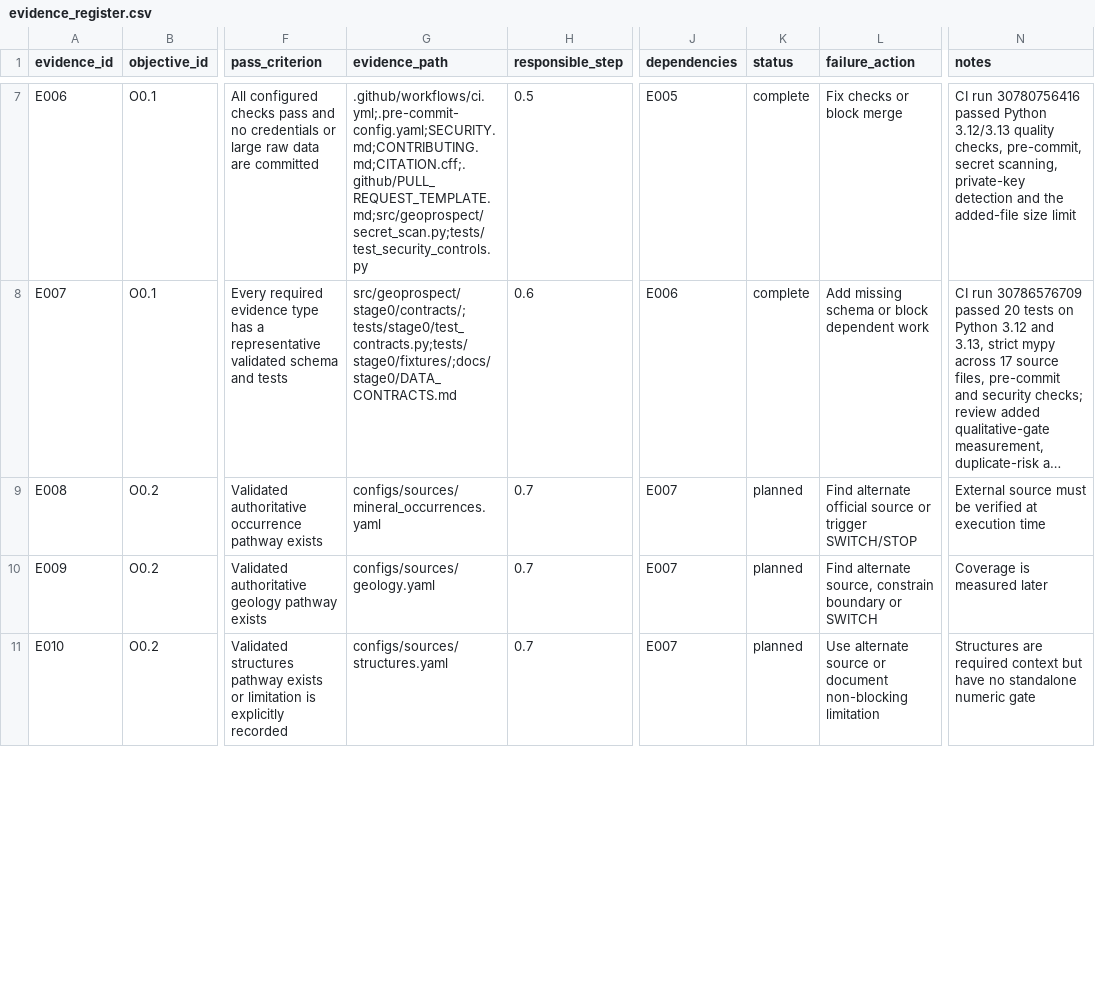
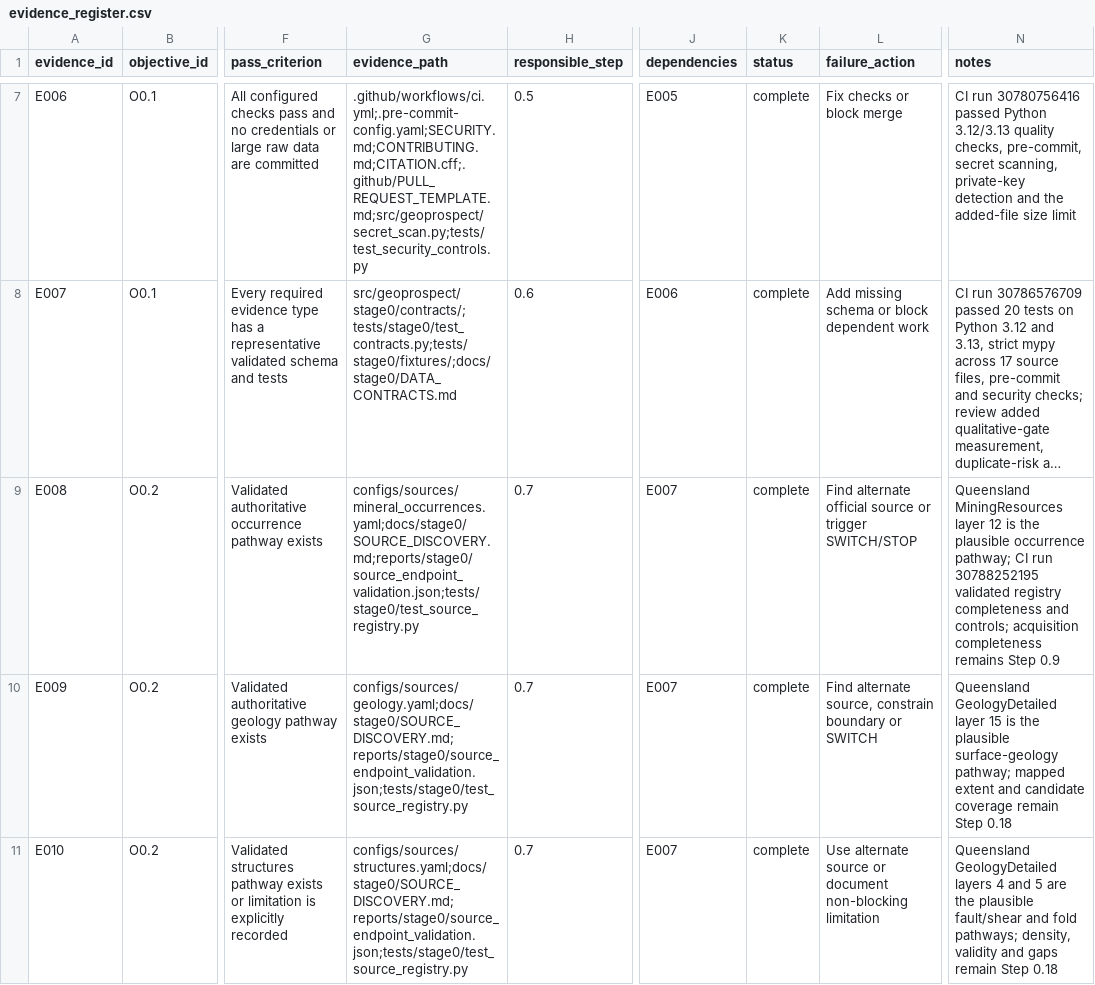
Before and after one commit to Lukeyone/geoprospect, a CSV file: docs/stage0/evidence_register.csv, drawn as a sheet; only a part is shown, gaps mark what is left out; long unchanged cells end in …; the diff covers the shown part only; the diff names each change by its address in the sheet, - before the commit and + after, or states it on an @@ line.

Commit message:
Complete authoritative source evidence entries

```diff
--- a/docs/stage0/evidence_register.csv
+++ b/docs/stage0/evidence_register.csv
-G9 (evidence_path): configs/sources/mineral_occurrences.yaml
+G9 (evidence_path): configs/sources/mineral_occurrences.yaml;docs/stage0/SOURCE_DISCOVERY.md;reports/stage0/source_endpoint_validation.json;tests/stage0/test_source_registry.py
-K9:K11 (status): planned
+K9:K11 (status): complete
-N9 (notes): External source must be verified at execution time
+N9 (notes): Queensland MiningResources layer 12 is the plausible occurrence pathway; CI run 30788252195 validated registry completeness and controls; acquisition completeness remains Step 0.9
-G10 (evidence_path): configs/sources/geology.yaml
+G10 (evidence_path): configs/sources/geology.yaml;docs/stage0/SOURCE_DISCOVERY.md;reports/stage0/source_endpoint_validation.json;tests/stage0/test_source_registry.py
-N10 (notes): Coverage is measured later
+N10 (notes): Queensland GeologyDetailed layer 15 is the plausible surface-geology pathway; mapped extent and candidate coverage remain Step 0.18
-G11 (evidence_path): configs/sources/structures.yaml
+G11 (evidence_path): configs/sources/structures.yaml;docs/stage0/SOURCE_DISCOVERY.md;reports/stage0/source_endpoint_validation.json;tests/stage0/test_source_registry.py
-N11 (notes): Structures are required context but have no standalone numeric gate
+N11 (notes): Queensland GeologyDetailed layers 4 and 5 are the plausible fault/shear and fold pathways; density, validity and gaps remain Step 0.18
```
Also changed, not shown: 6 edited cells elsewhere in this file.
